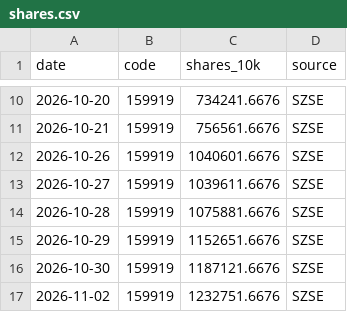
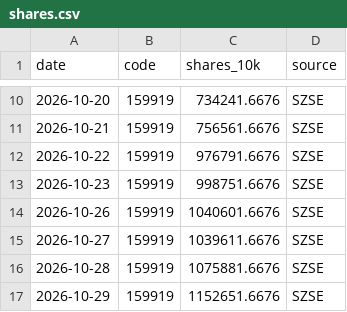
Before and after one commit to zee8765/etf-monitor, a CSV file: data/shares.csv, drawn as a sheet; only a part is shown, gaps mark what is left out; the shorter side is filled out with more unchanged rows; the diff names each change by its address in the sheet, - before the commit and + after, or states it on an @@ line.

```diff
--- a/data/shares.csv
+++ b/data/shares.csv
+row 12: 2026-10-22 | 159919 | 976791.6676 | SZSE
+row 13: 2026-10-23 | 159919 | 998751.6676 | SZSE
```
